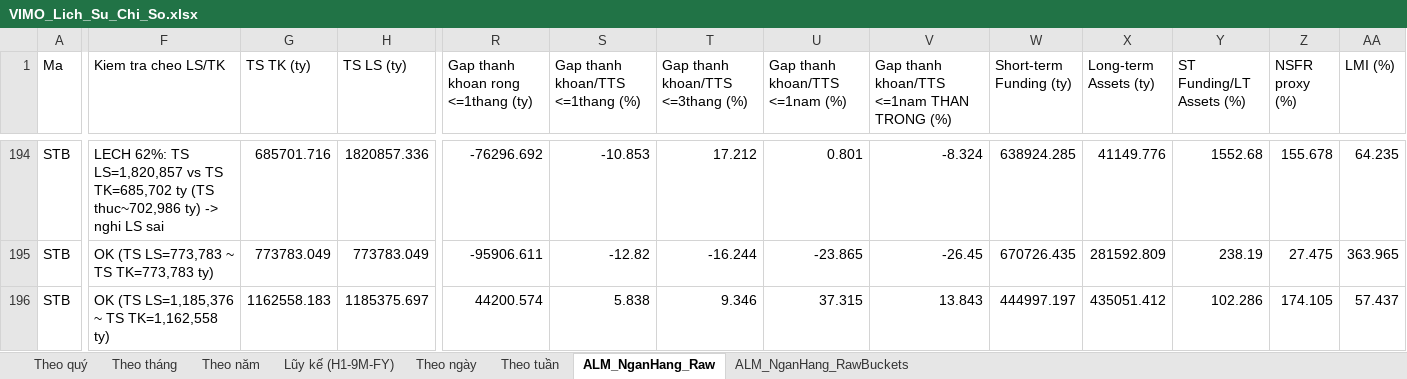
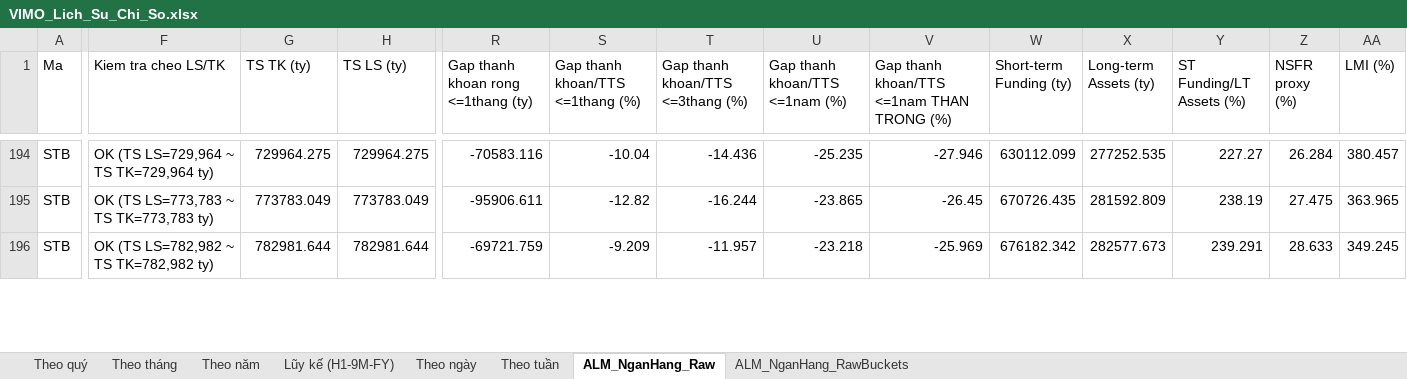
Before and after one commit to Truongutc/Phan-tich-FA, an Excel workbook: Bao cao/VIMO/VIMO_Lich_Su_Chi_So.xlsx, sheet ALM_NganHang_Raw, drawn as a sheet; only a part is shown, gaps mark what is left out; values as stored, in another font and other column widths than the file's, no borders; the diff covers the shown part only; the diff names each change by its address in the sheet, - before the commit and + after, or states it on an @@ line.

```diff
--- a/Bao cao/VIMO/VIMO_Lich_Su_Chi_So.xlsx (sheet ALM_NganHang_Raw)
+++ b/Bao cao/VIMO/VIMO_Lich_Su_Chi_So.xlsx (sheet ALM_NganHang_Raw)
-F194 (Kiem tra cheo LS/TK): LECH 62%: TS LS=1,820,857 vs TS TK=685,702 ty (TS thuc~702,986 ty) -> nghi LS sai
+F194 (Kiem tra cheo LS/TK): OK (TS LS=729,964 ~ TS TK=729,964 ty)
-G194 (TS TK (ty)): 685701.716
+G194 (TS TK (ty)): 729964.275
-H194 (TS LS (ty)): 1820857.336
+H194 (TS LS (ty)): 729964.275
-R194: -76296.692
+R194: -70583.116
-S194 (Gap thanh khoan/TTS <=1thang (%)): -10.853
+S194 (Gap thanh khoan/TTS <=1thang (%)): -10.04
-T194 (Gap thanh khoan/TTS <=3thang (%)): 17.212
+T194 (Gap thanh khoan/TTS <=3thang (%)): -14.436
-U194 (Gap thanh khoan/TTS <=1nam (%)): 0.801
+U194 (Gap thanh khoan/TTS <=1nam (%)): -25.235
-V194: -8.324
+V194: -27.946
-W194 (Short-term Funding (ty)): 638924.285
+W194 (Short-term Funding (ty)): 630112.099
-X194 (Long-term Assets (ty)): 41149.776
+X194 (Long-term Assets (ty)): 277252.535
-Y194 (ST Funding/LT Assets (%)): 1552.68
+Y194 (ST Funding/LT Assets (%)): 227.27
-Z194 (NSFR proxy (%)): 155.678
+Z194 (NSFR proxy (%)): 26.284
-AA194 (LMI (%)): 64.235
+AA194 (LMI (%)): 380.457
-F196 (Kiem tra cheo LS/TK): OK (TS LS=1,185,376 ~ TS TK=1,162,558 ty)
+F196 (Kiem tra cheo LS/TK): OK (TS LS=782,982 ~ TS TK=782,982 ty)
-G196 (TS TK (ty)): 1162558.183
+G196 (TS TK (ty)): 782981.644
-H196 (TS LS (ty)): 1185375.697
+H196 (TS LS (ty)): 782981.644
-R196: 44200.574
+R196: -69721.759
-S196 (Gap thanh khoan/TTS <=1thang (%)): 5.838
+S196 (Gap thanh khoan/TTS <=1thang (%)): -9.209
-T196 (Gap thanh khoan/TTS <=3thang (%)): 9.346
+T196 (Gap thanh khoan/TTS <=3thang (%)): -11.957
-U196 (Gap thanh khoan/TTS <=1nam (%)): 37.315
+U196 (Gap thanh khoan/TTS <=1nam (%)): -23.218
-V196: 13.843
+V196: -25.969
-W196 (Short-term Funding (ty)): 444997.197
+W196 (Short-term Funding (ty)): 676182.342
-X196 (Long-term Assets (ty)): 435051.412
+X196 (Long-term Assets (ty)): 282577.673
-Y196 (ST Funding/LT Assets (%)): 102.286
+Y196 (ST Funding/LT Assets (%)): 239.291
-Z196 (NSFR proxy (%)): 174.105
+Z196 (NSFR proxy (%)): 28.633
-AA196 (LMI (%)): 57.437
+AA196 (LMI (%)): 349.245
```
Also changed, not shown: 198 edited cells elsewhere in this sheet, sheet ALM_NganHang_RawBuckets, 2 other files.
